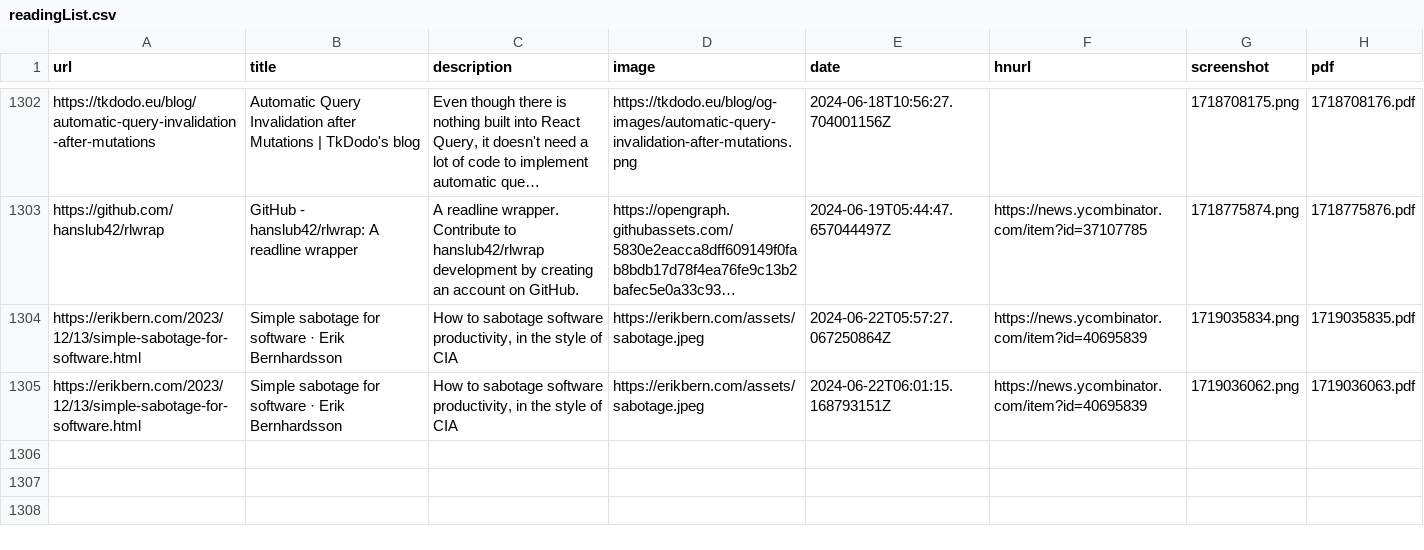
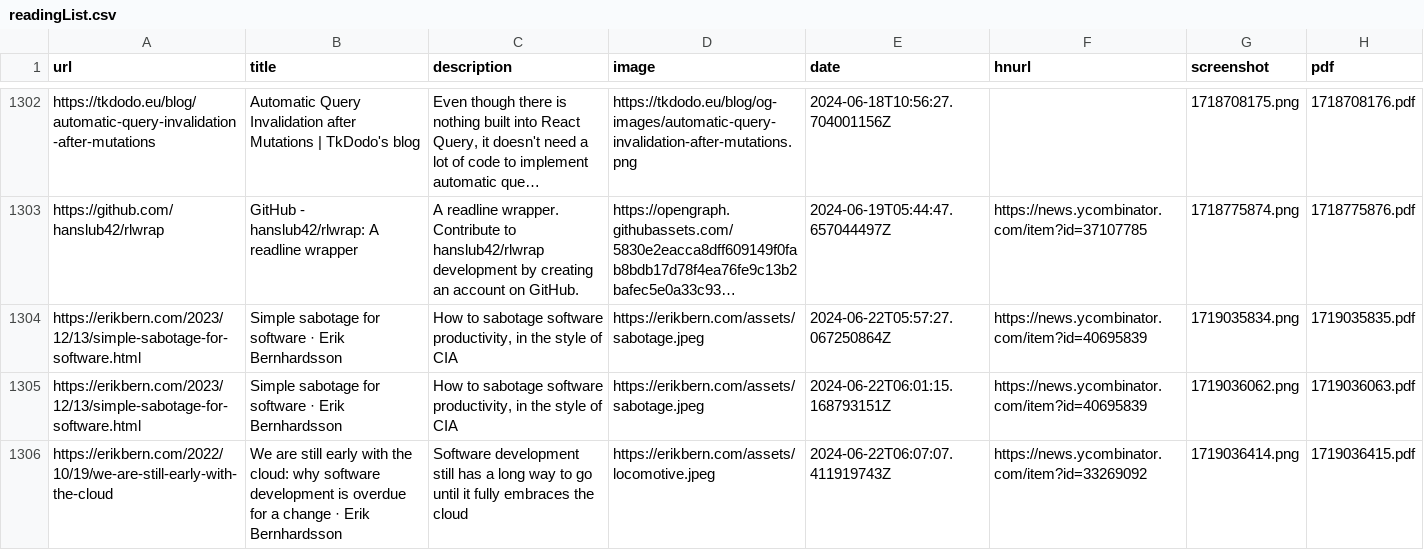
Before and after one commit to suryaatevellore/readingList, a CSV file: readingList.csv, drawn as a sheet; only a part is shown, gaps mark what is left out; long unchanged cells end in …; the diff names each change by its address in the sheet, - before the commit and + after, or states it on an @@ line.

Commit message:
Automated reading list update on Sat Jun 22 06:07:08 UTC 2024

```diff
--- a/readingList.csv
+++ b/readingList.csv
+row 1306: https://erikbern.com/2022/10/19/we-are-still-early-with-the-cloud | We are still early with the cloud: why software development is overdue for a change · Erik Bernhardsson | Software development still has a long way to go until it fully embraces the cloud | https://erikbern.com/assets/locomotive.jpeg | 2024-06-22T06:07:07.411919743Z | https://news.ycombinator.com/item?id=33269092 | 1719036414.png | 1719036415.pdf
```
Also changed, not shown: 2 other files.
